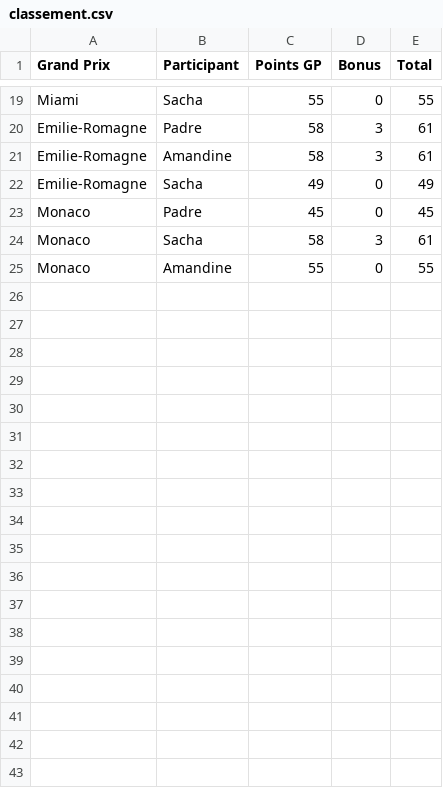
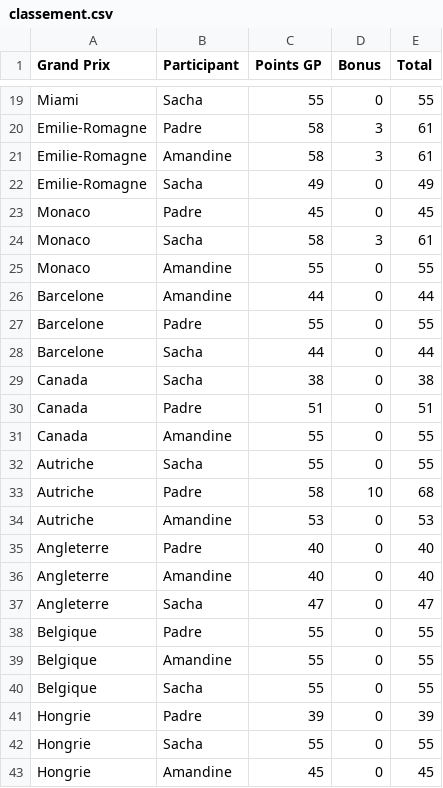
Before and after one commit to peugeot40-6/f1-pronostics, a CSV file: classement.csv, drawn as a sheet; only a part is shown, gaps mark what is left out; the diff names each change by its address in the sheet, - before the commit and + after, or states it on an @@ line.

Commit message:
Add files via upload

```diff
--- a/classement.csv
+++ b/classement.csv
+row 26: Barcelone | Amandine | 44 | 0 | 44
+row 27: Barcelone | Padre | 55 | 0 | 55
+row 28: Barcelone | Sacha | 44 | 0 | 44
+row 29: Canada | Sacha | 38 | 0 | 38
+row 30: Canada | Padre | 51 | 0 | 51
+row 31: Canada | Amandine | 55 | 0 | 55
+row 32: Autriche | Sacha | 55 | 0 | 55
+row 33: Autriche | Padre | 58 | 10 | 68
+row 34: Autriche | Amandine | 53 | 0 | 53
+row 35: Angleterre | Padre | 40 | 0 | 40
+row 36: Angleterre | Amandine | 40 | 0 | 40
+row 37: Angleterre | Sacha | 47 | 0 | 47
+row 38: Belgique | Padre | 55 | 0 | 55
+row 39: Belgique | Amandine | 55 | 0 | 55
+row 40: Belgique | Sacha | 55 | 0 | 55
+row 41: Hongrie | Padre | 39 | 0 | 39
+row 42: Hongrie | Sacha | 55 | 0 | 55
+row 43: Hongrie | Amandine | 45 | 0 | 45
```
